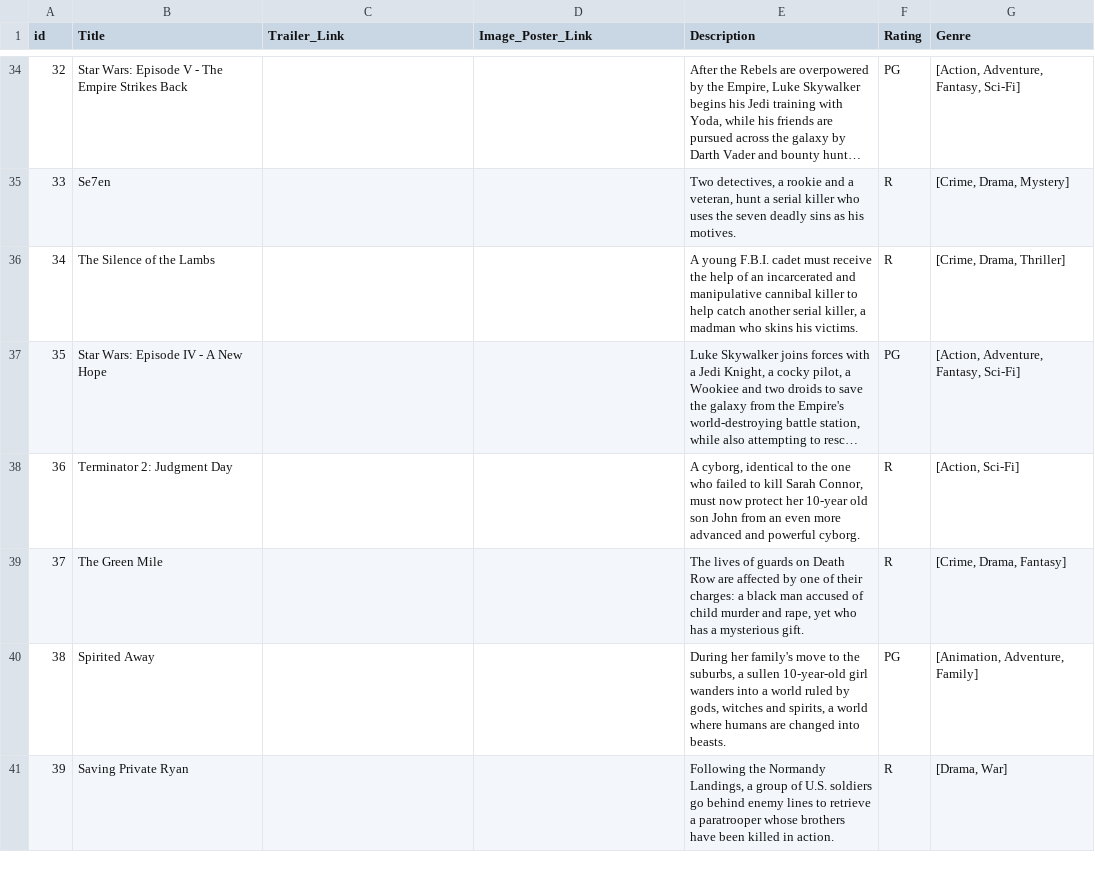
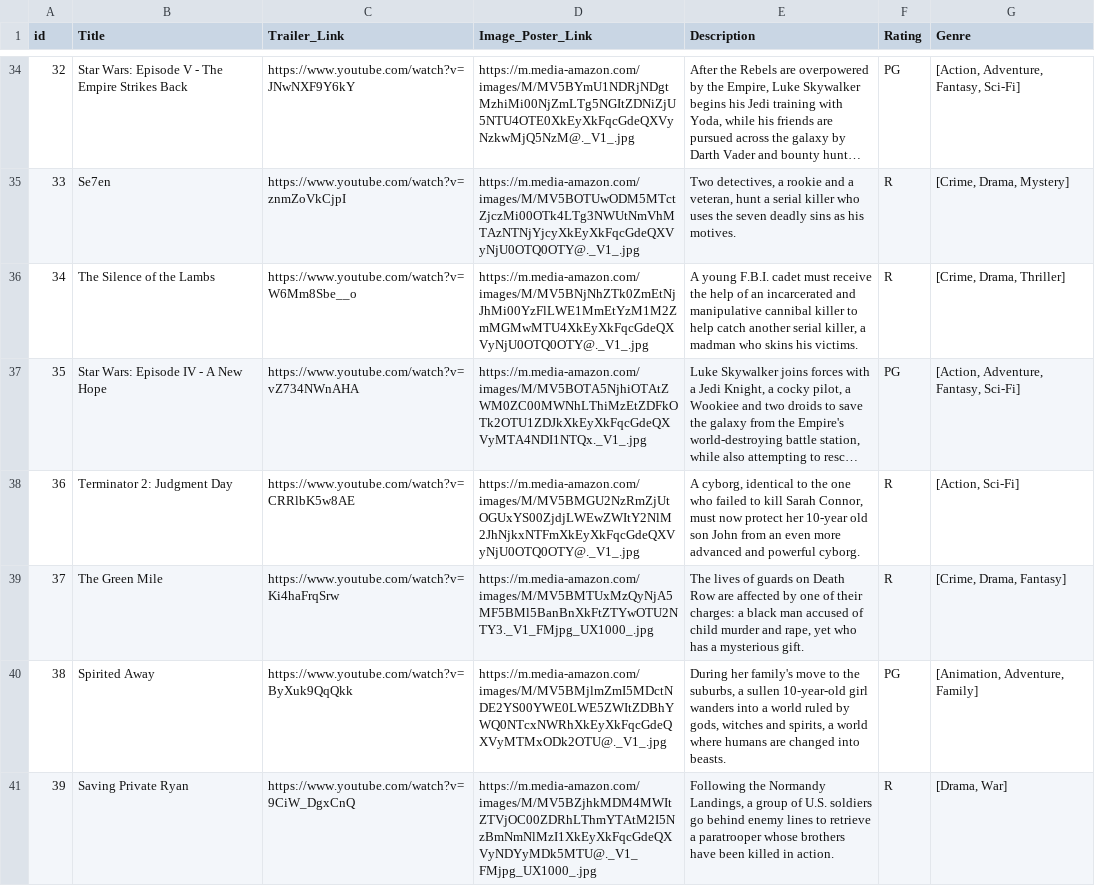
Before and after one commit to smmathen/reel-deal, a CSV file: src/MovieSlaytabase.csv, drawn as a sheet; only a part is shown, gaps mark what is left out; long unchanged cells end in …; the diff covers the shown part only; the diff names each change by its address in the sheet, - before the commit and + after, or states it on an @@ line.

```diff
--- a/src/MovieSlaytabase.csv
+++ b/src/MovieSlaytabase.csv
-C34 (Trailer_Link): (empty)
+C34 (Trailer_Link): https://www.youtube.com/watch?v=JNwNXF9Y6kY
-D34 (Image_Poster_Link): (empty)
+D34 (Image_Poster_Link): https://m.media-amazon.com/images/M/MV5BYmU1NDRjNDgtMzhiMi00NjZmLTg5NGItZDNiZjU5NTU4OTE0XkEyXkFqcGdeQXVyNzkwMjQ5NzM@._V1_.jpg
-C35 (Trailer_Link): (empty)
+C35 (Trailer_Link): https://www.youtube.com/watch?v=znmZoVkCjpI
-D35 (Image_Poster_Link): (empty)
+D35 (Image_Poster_Link): https://m.media-amazon.com/images/M/MV5BOTUwODM5MTctZjczMi00OTk4LTg3NWUtNmVhMTAzNTNjYjcyXkEyXkFqcGdeQXVyNjU0OTQ0OTY@._V1_.jpg
-C36 (Trailer_Link): (empty)
+C36 (Trailer_Link): https://www.youtube.com/watch?v=W6Mm8Sbe__o
-D36 (Image_Poster_Link): (empty)
+D36 (Image_Poster_Link): https://m.media-amazon.com/images/M/MV5BNjNhZTk0ZmEtNjJhMi00YzFlLWE1MmEtYzM1M2ZmMGMwMTU4XkEyXkFqcGdeQXVyNjU0OTQ0OTY@._V1_.jpg
-C37 (Trailer_Link): (empty)
+C37 (Trailer_Link): https://www.youtube.com/watch?v=vZ734NWnAHA
-D37 (Image_Poster_Link): (empty)
+D37 (Image_Poster_Link): https://m.media-amazon.com/images/M/MV5BOTA5NjhiOTAtZWM0ZC00MWNhLThiMzEtZDFkOTk2OTU1ZDJkXkEyXkFqcGdeQXVyMTA4NDI1NTQx._V1_.jpg
-C38 (Trailer_Link): (empty)
+C38 (Trailer_Link): https://www.youtube.com/watch?v=CRRlbK5w8AE
-D38 (Image_Poster_Link): (empty)
+D38 (Image_Poster_Link): https://m.media-amazon.com/images/M/MV5BMGU2NzRmZjUtOGUxYS00ZjdjLWEwZWItY2NlM2JhNjkxNTFmXkEyXkFqcGdeQXVyNjU0OTQ0OTY@._V1_.jpg
-C39 (Trailer_Link): (empty)
+C39 (Trailer_Link): https://www.youtube.com/watch?v=Ki4haFrqSrw
-D39 (Image_Poster_Link): (empty)
+D39 (Image_Poster_Link): https://m.media-amazon.com/images/M/MV5BMTUxMzQyNjA5MF5BMl5BanBnXkFtZTYwOTU2NTY3._V1_FMjpg_UX1000_.jpg
-C40 (Trailer_Link): (empty)
+C40 (Trailer_Link): https://www.youtube.com/watch?v=ByXuk9QqQkk
-D40 (Image_Poster_Link): (empty)
+D40 (Image_Poster_Link): https://m.media-amazon.com/images/M/MV5BMjlmZmI5MDctNDE2YS00YWE0LWE5ZWItZDBhYWQ0NTcxNWRhXkEyXkFqcGdeQXVyMTMxODk2OTU@._V1_.jpg
-C41 (Trailer_Link): (empty)
+C41 (Trailer_Link): https://www.youtube.com/watch?v=9CiW_DgxCnQ
-D41 (Image_Poster_Link): (empty)
+D41 (Image_Poster_Link): https://m.media-amazon.com/images/M/MV5BZjhkMDM4MWItZTVjOC00ZDRhLThmYTAtM2I5NzBmNmNlMzI1XkEyXkFqcGdeQXVyNDYyMDk5MTU@._V1_FMjpg_UX1000_.jpg
```
Also changed, not shown: 54 edited cells elsewhere in this file.
